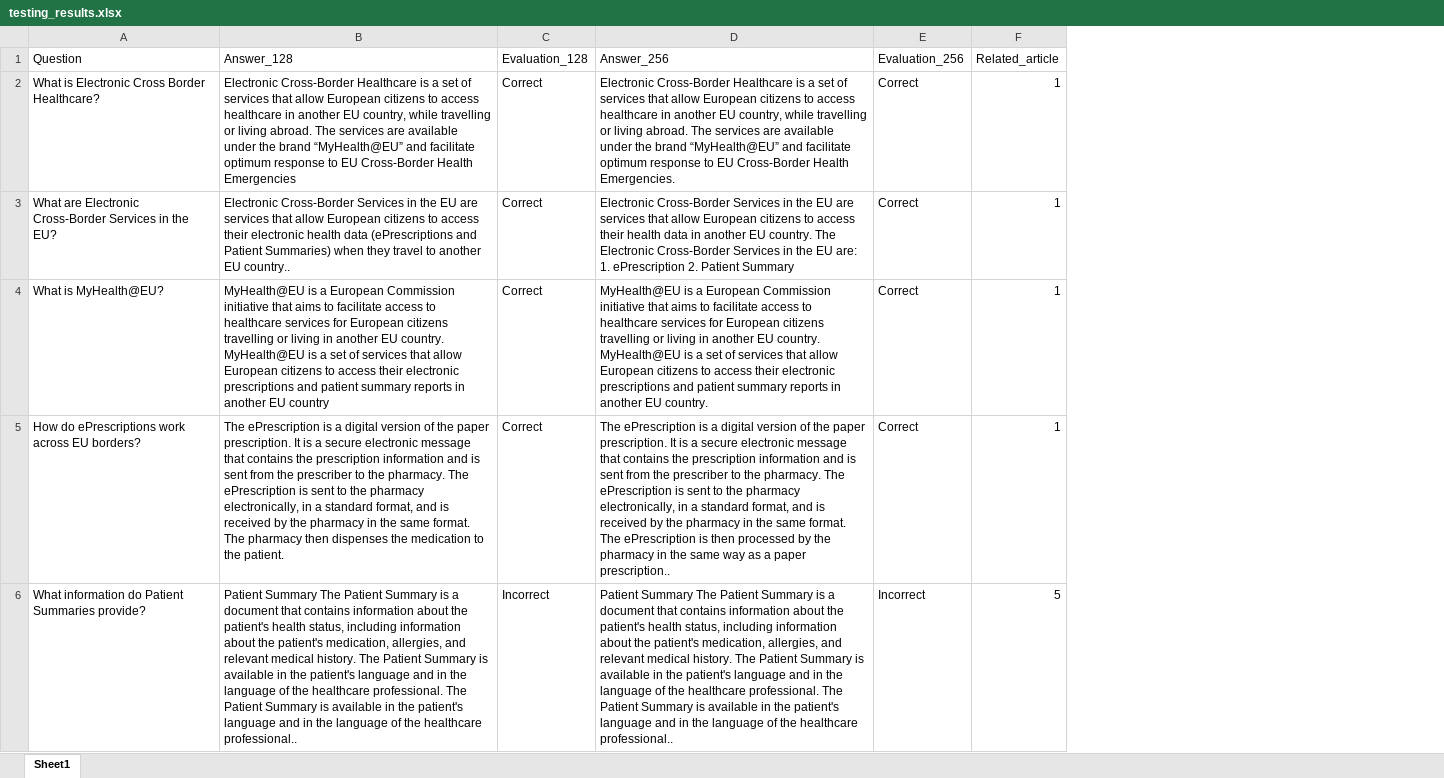
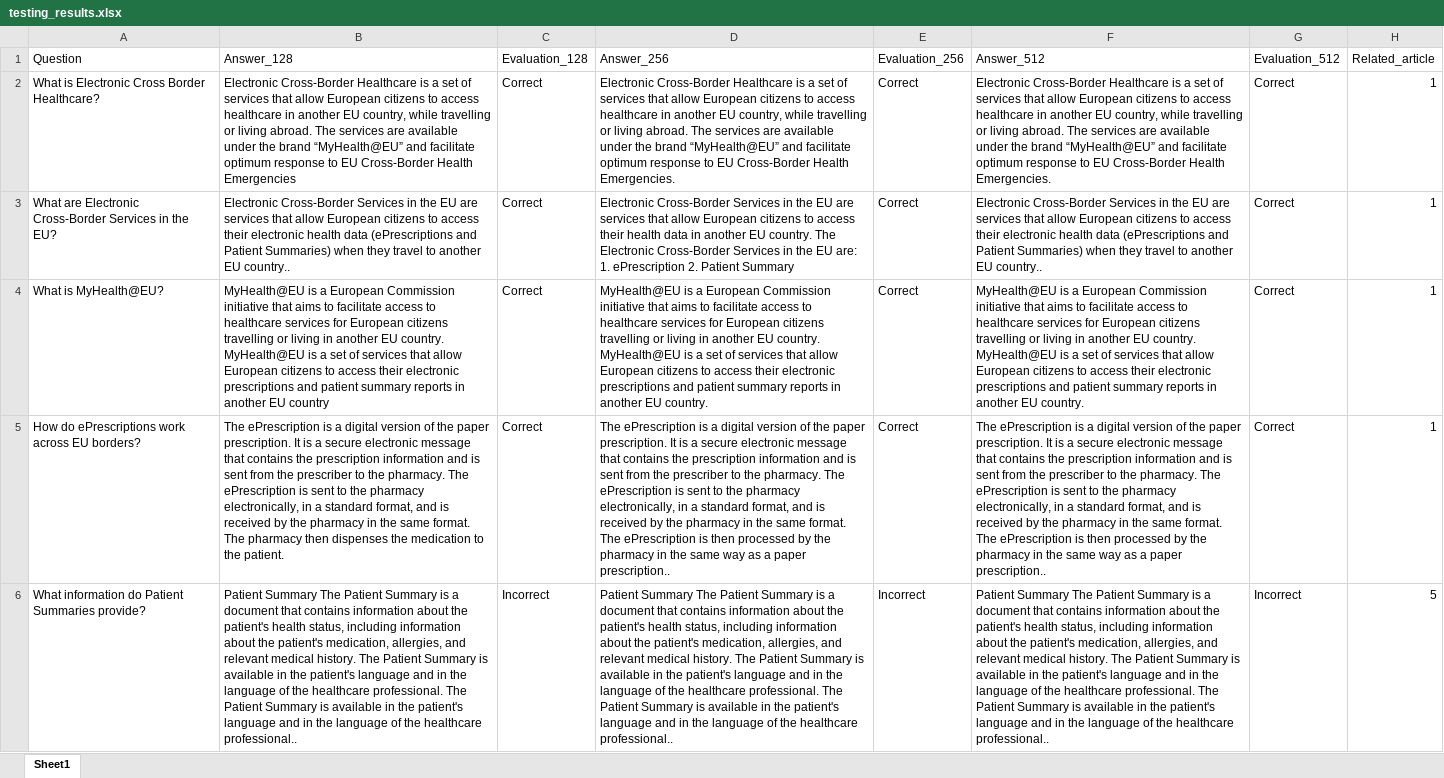
Before and after one commit to AlikiVasili/wiki_chatbot_ncpeh_ehealthlab, an Excel workbook: evaluation/testing_results.xlsx, sheet Sheet1, drawn as a sheet; only a part is shown; values as stored, in another font and other column widths than the file's, no borders; the diff names each change by its address in the sheet, - before the commit and + after, or states it on an @@ line.

Commit message:
done with 512 testing

```diff
--- a/evaluation/testing_results.xlsx (sheet Sheet1)
+++ b/evaluation/testing_results.xlsx (sheet Sheet1)
+column F (Answer_512), rows 2-6: Electronic Cross-Border Healthcare is a set of services that allow European citizens to access healthcare in another EU country, while travelling or living abroad. The services are available under the brand “MyHealth@EU” and facilitate optimum response to EU Cross-Border Health Emergencies. | Electronic Cross-Border Services in the EU are services that allow European citizens to access their electronic health data (ePrescriptions and Patient Summaries) when they travel to another EU country.. | MyHealth@EU is a European Commission initiative that aims to facilitate access to healthcare services for European citizens travelling or living in another EU country. MyHealth@EU is a set of services that allow European citizens to access their electronic prescriptions and patient summary reports in another EU country. | The ePrescription is a digital version of the paper prescription. It is a secure electronic message that contains the prescription information and is sent from the prescriber to the pharmacy. The ePrescription is sent to the pharmacy electronically, in a standard format, and is received by the pharmacy in the same format. The ePrescription is then processed by the pharmacy in the same way as a paper prescription.. | Patient Summary The Patient Summary is a document that contains information about the patient's health status, including information about the patient's medication, allergies, and relevant medical history. The Patient Summary is available in the patient's language and in the language of the healthcare professional. The Patient Summary is available in the patient's language and in the language of the healthcare professional..
+column G (Evaluation_512), rows 2-6: Correct | Correct | Correct | Correct | Incorrect
```
Also changed, not shown: testing/ROUND 2/testing_round2.xlsx, 2 other files.
